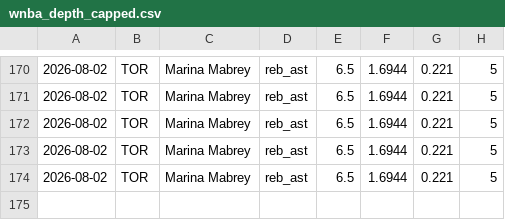
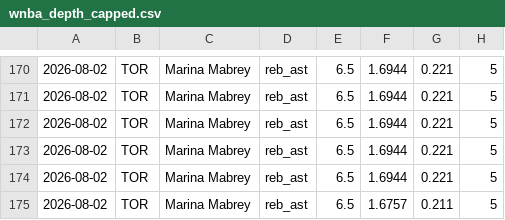
Before and after one commit to Eth91/tennis-odds-collector, a CSV file: wnba_depth_capped.csv, drawn as a sheet; only a part is shown, gaps mark what is left out; the diff names each change by its address in the sheet, - before the commit and + after, or states it on an @@ line.

Commit message:
vm loop data [skip ci]

```diff
--- a/wnba_depth_capped.csv
+++ b/wnba_depth_capped.csv
+row 175: 2026-08-02 | TOR | Marina Mabrey | reb_ast | 6.5 | 1.6757 | 0.211 | 5
```
Also changed, not shown: 13 other files.
